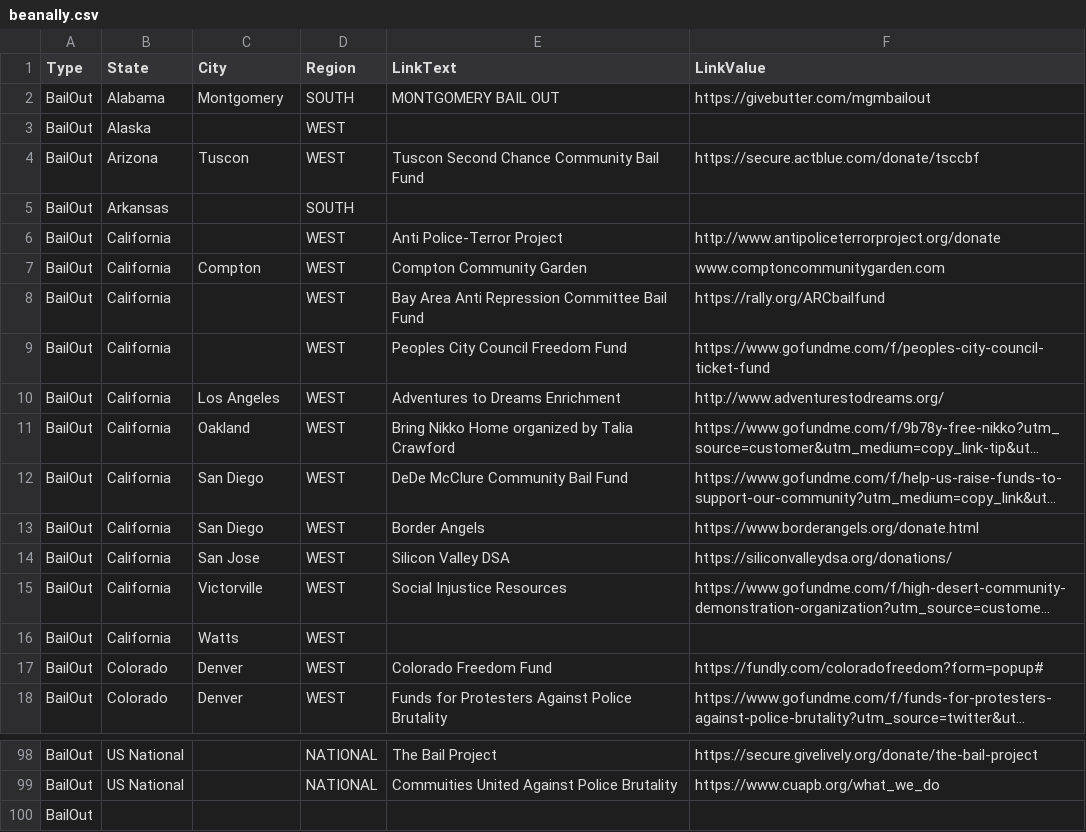
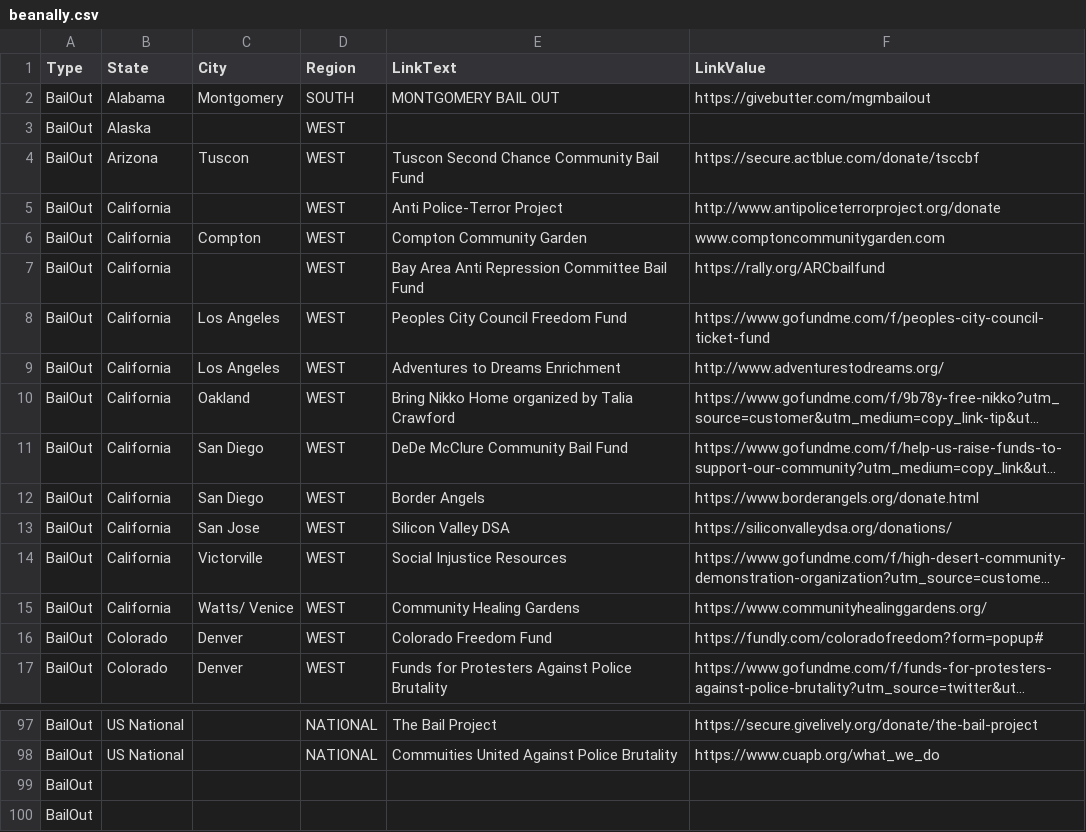
Before and after one commit to duallain/beanally, a CSV file: beanally.csv, drawn as a sheet; only a part is shown, gaps mark what is left out; long unchanged cells end in …; removed rows and columns are numbered as before the commit, all else as after; the diff names each change by its address in the sheet, - before the commit and + after, or states it on an @@ line.

```diff
--- a/beanally.csv
+++ b/beanally.csv
-row 5: BailOut | Arkansas |  | SOUTH
-C8 (City): (empty)
+C8 (City): Los Angeles
-C15 (City): Watts
+C15 (City): Watts/ Venice
-E15 (LinkText): (empty)
+E15 (LinkText): Community Healing Gardens
-F15 (LinkValue): (empty)
+F15 (LinkValue): https://www.communityhealinggardens.org/
+row 99: BailOut
```
